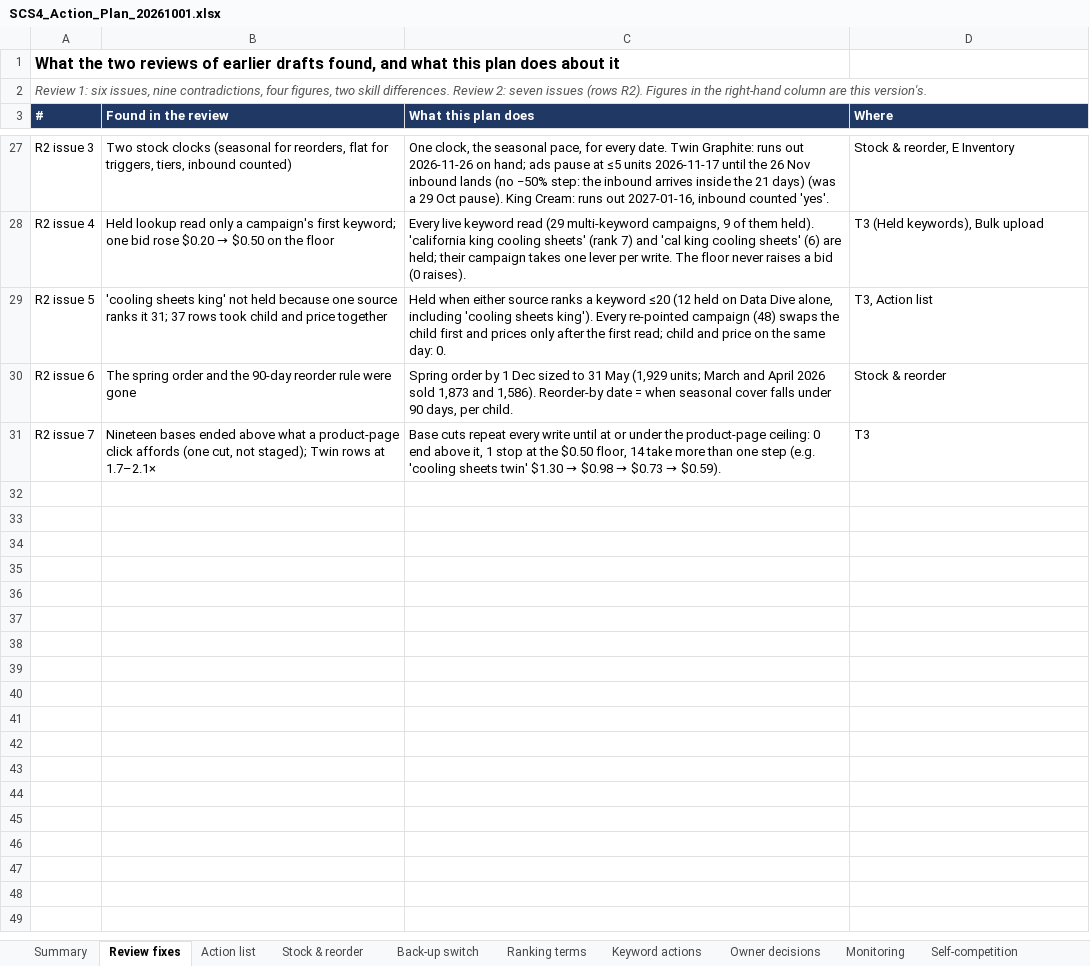
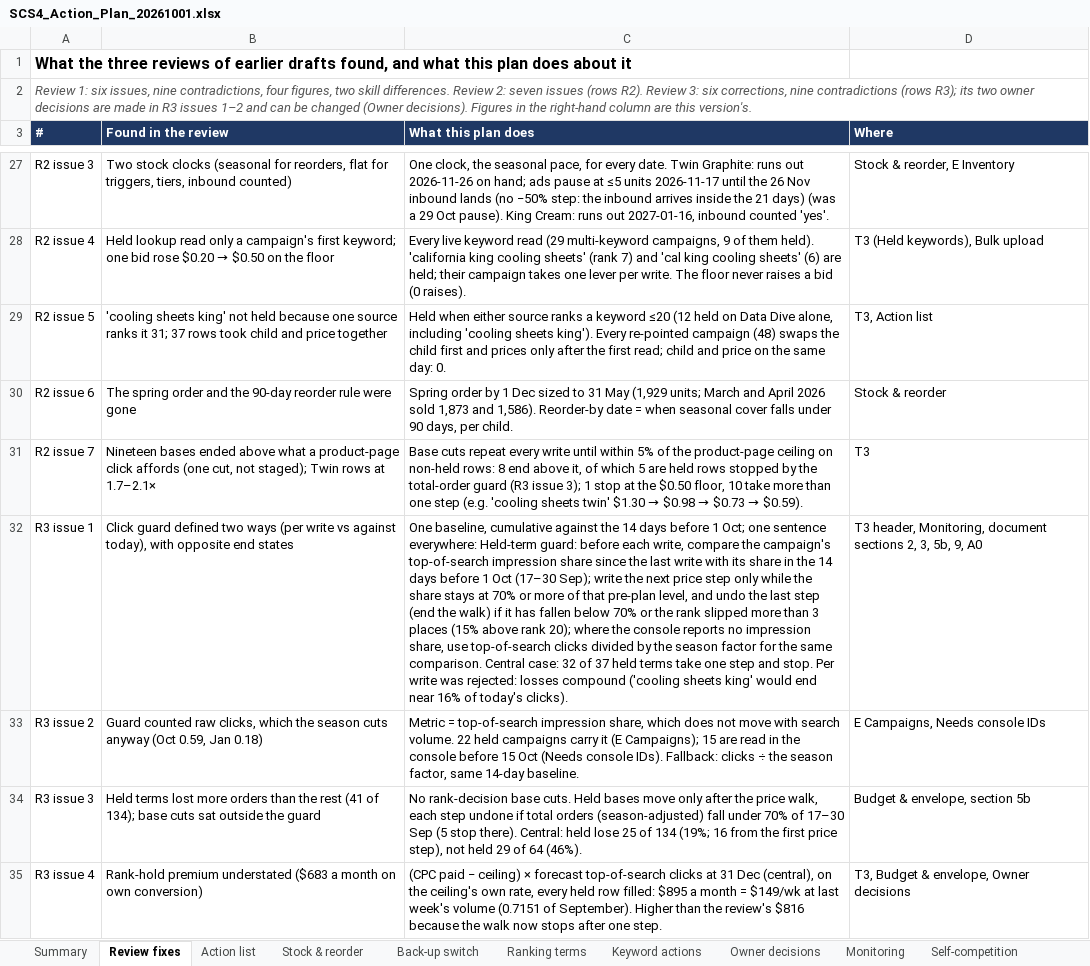
Before and after one commit to zarlish-web/PPC-Audit-, an Excel workbook: reviews/SCS4-20260929/SCS4_Action_Plan_20261001.xlsx, sheet Review fixes, drawn as a sheet; only a part is shown, gaps mark what is left out; values as stored, in another font and other column widths than the file's, no borders; the diff covers the shown part only; the diff names each change by its address in the sheet, - before the commit and + after, or states it on an @@ line.

```diff
--- a/reviews/SCS4-20260929/SCS4_Action_Plan_20261001.xlsx (sheet Review fixes)
+++ b/reviews/SCS4-20260929/SCS4_Action_Plan_20261001.xlsx (sheet Review fixes)
-A1 (#): What the two reviews of…
+A1 (#): What the three reviews of…
-A2 (#): …(rows R2). Figures in…
+A2 (#): …(rows R2). Review 3: six corrections, nine contradictions (rows R3); its two owner decisions are made in R3 issues 1–2 and can be changed (Owner decisions). Figures in…
-C31 (What this plan does): …write until at or under the product-page ceiling: 0 end above it, 1 stop at the $0.50 floor, 14 take more…
+C31 (What this plan does): …write until within 5% of the product-page ceiling on non-held rows: 8 end above it, of which 5 are held rows stopped by the total-order guard (R3 issue 3); 1 stop at the $0.50 floor, 10 take more…
+row 32: R3 issue 1 | Click guard defined two ways (per write vs against today), with opposite end states | One baseline, cumulative against the 14 days before 1 Oct; one sentence everywhere: Held-term guard: before each write, compare the campaign's top-of-search impression share since the last write with its share in the 14 days before 1 Oct (17–30 Sep); write the next price step only while the share stays at 70% or more of that pre-plan level, and undo the last step (end the walk) if it has fallen below 70% or the rank slipped more than 3 places (15% above rank 20); where the console reports no impression share, use top-of-search clicks divided by the season factor for the same comparison. Central case: 32 of 37 held terms take one step and stop. Per write was rejected: losses compound ('cooling sheets king' would end near 16% of today's clicks). | T3 header, Monitoring, document sections 2, 3, 5b, 9, A0
+row 33: R3 issue 2 | Guard counted raw clicks, which the season cuts anyway (Oct 0.59, Jan 0.18) | Metric = top-of-search impression share, which does not move with search volume. 22 held campaigns carry it (E Campaigns); 15 are read in the console before 15 Oct (Needs console IDs). Fallback: clicks ÷ the season factor, same 14-day baseline. | E Campaigns, Needs console IDs
+row 34: R3 issue 3 | Held terms lost more orders than the rest (41 of 134); base cuts sat outside the guard | No rank-decision base cuts. Held bases move only after the price walk, each step undone if total orders (season-adjusted) fall under 70% of 17–30 Sep (5 stop there). Central: held lose 25 of 134 (19%; 16 from the first price step), not held 29 of 64 (46%). | Budget & envelope, section 5b
+row 35: R3 issue 4 | Rank-hold premium understated ($683 a month on own conversion) | (CPC paid − ceiling) × forecast top-of-search clicks at 31 Dec (central), on the ceiling's own rate, every held row filled: $895 a month = $149/wk at last week's volume (0.7151 of September). Higher than the review's $816 because the walk now stops after one step. | T3, Budget & envelope, Owner decisions
```
Also changed, not shown: 4 added rows and 10 edited cells elsewhere in this sheet, sheet Action list, sheet Bulk upload, sheet Needs console IDs, sheet T3 Bid re-solve, sheet E Campaigns, sheet E Audit review, 9 more sheets, 1 other file.
